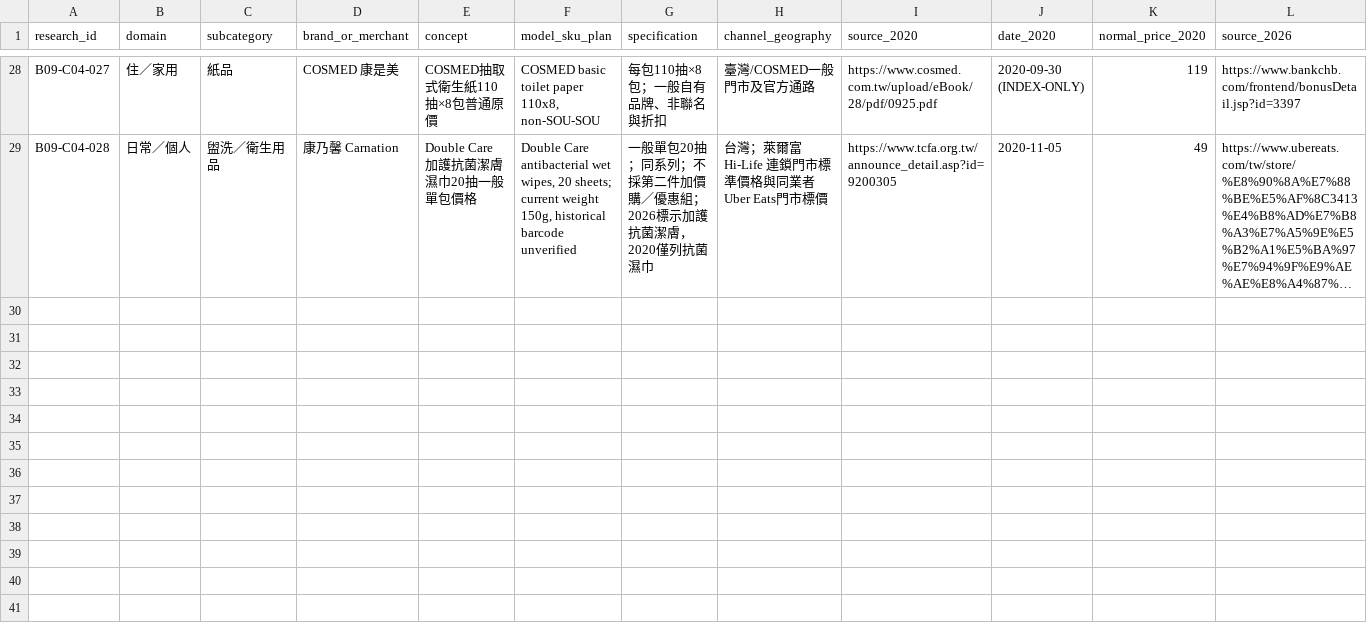
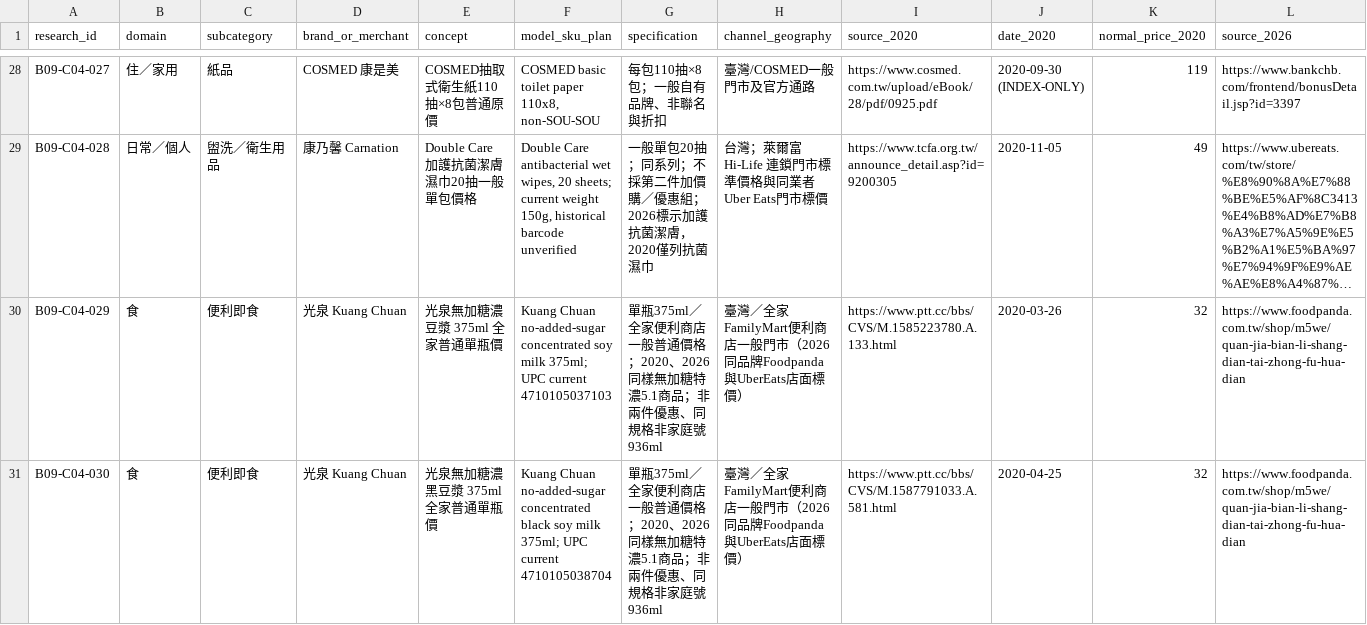
Before and after one commit to aitest00898/HO600-Taiwan-Private-Price-Basket, a CSV file: research/batch-09/checkpoint-04-wip-ledger.csv, drawn as a sheet; only a part is shown, gaps mark what is left out; long unchanged cells end in …; rows hold the shown columns only; the diff names each change by its address in the sheet, - before the commit and + after, or states it on an @@ line.

Commit message:
research(ho600): admit two FamilyMart 375ml concentrated soy milk daily-price pairs

```diff
--- a/research/batch-09/checkpoint-04-wip-ledger.csv
+++ b/research/batch-09/checkpoint-04-wip-ledger.csv
+row 30: B09-C04-029 | 食 | 便利即食 | 光泉 Kuang Chuan | 光泉無加糖濃豆漿 375ml 全家普通單瓶價 | Kuang Chuan no-added-sugar concentrated soy milk 375ml; UPC current 4710105037103 | 單瓶375ml／全家便利商店一般普通價格；2020、2026同樣無加糖特濃5.1商品；非兩件優惠、同規格非家庭號936ml | 臺灣／全家FamilyMart便利商店一般門市（2026同品牌Foodpanda與UberEats店面標價） | https://www.ptt.cc/bbs/CVS/M.1585223780.A.133.html | 2020-03-26 | 32 | https://www.foodpanda.com.tw/shop/m5we/quan-jia-bian-li-shang-dian-tai-zhong-fu-hua-dian
+row 31: B09-C04-030 | 食 | 便利即食 | 光泉 Kuang Chuan | 光泉無加糖濃黑豆漿 375ml 全家普通單瓶價 | Kuang Chuan no-added-sugar concentrated black soy milk 375ml; UPC current 4710105038704 | 單瓶375ml／全家便利商店一般普通價格；2020、2026同樣無加糖特濃5.1商品；非兩件優惠、同規格非家庭號936ml | 臺灣／全家FamilyMart便利商店一般門市（2026同品牌Foodpanda與UberEats店面標價） | https://www.ptt.cc/bbs/CVS/M.1587791033.A.581.html | 2020-04-25 | 32 | https://www.foodpanda.com.tw/shop/m5we/quan-jia-bian-li-shang-dian-tai-zhong-fu-hua-dian
```
Also changed, not shown: 2 other files.
